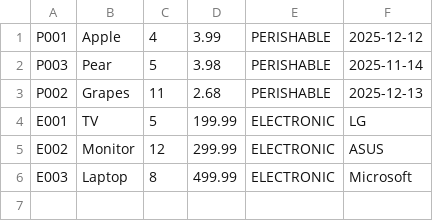
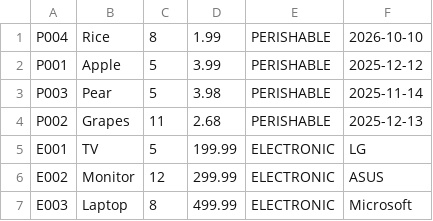
Before and after one commit to sam-anderson222/JavaApprenti, a CSV file: Capstone_Inventory_Manager/data/main/inventory.csv, drawn as a sheet.

Commit message:
Progress 6 Capstone (Not perfect but in a complete state)

```diff
--- a/Capstone_Inventory_Manager/data/main/inventory.csv
+++ b/Capstone_Inventory_Manager/data/main/inventory.csv
@@ -1,2 +1,3 @@
-P001,Apple,4,3.99,PERISHABLE,2025-12-12
+P004,Rice,8,1.99,PERISHABLE,2026-10-10
+P001,Apple,5,3.99,PERISHABLE,2025-12-12
 P003,Pear,5,3.98,PERISHABLE,2025-11-14
```
Also changed, not shown: 13 other files.
